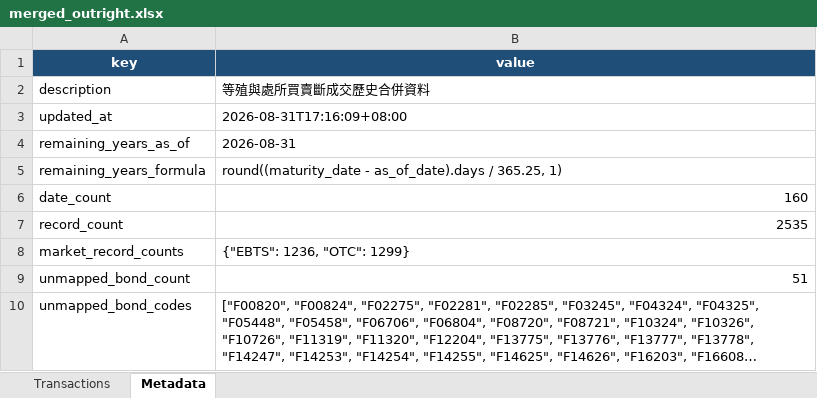
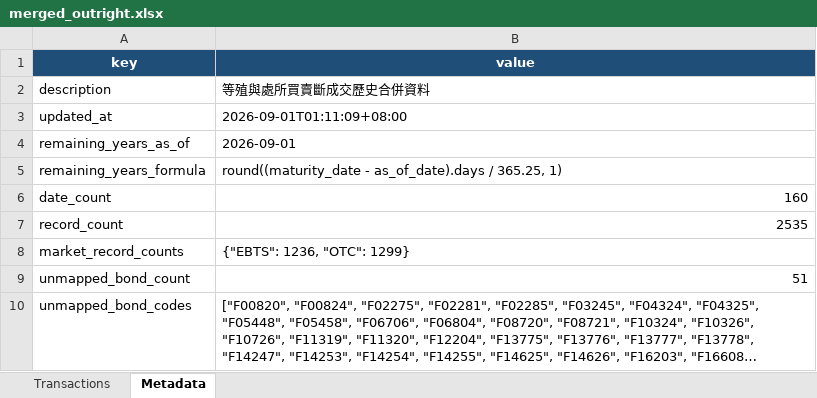
Before and after one commit to bruce851117/tw-bond, an Excel workbook: data/merged_outright.xlsx, sheet Metadata, drawn as a sheet; long unchanged cells end in …; values as stored, in another font and other column widths than the file's, no borders; the diff names each change by its address in the sheet, - before the commit and + after, or states it on an @@ line.

```diff
--- a/data/merged_outright.xlsx (sheet Metadata)
+++ b/data/merged_outright.xlsx (sheet Metadata)
-B3 (value): 2026-08-31T17:16:09+08:00
+B3 (value): 2026-09-01T01:11:09+08:00
-B4 (value): 2026-08-31
+B4 (value): 2026-09-01
```
Also changed, not shown: sheet Transactions, 2 other files.
